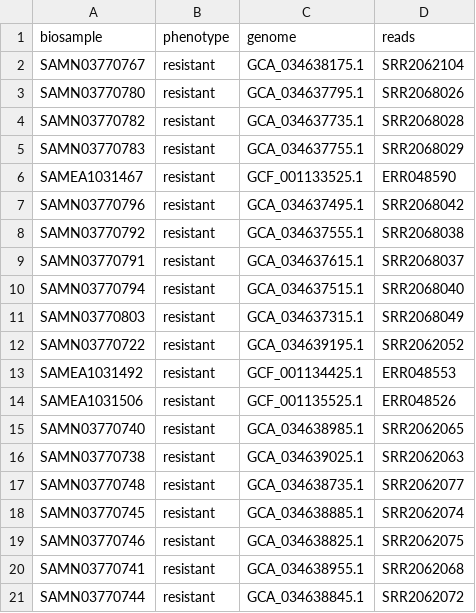
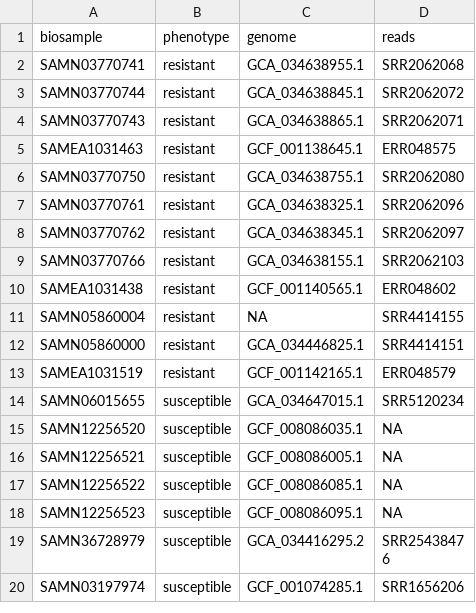
Before and after one commit to aapashkov/biotaller2025, a TSV file: metadata.tsv, drawn as a sheet; only a part is shown; the shorter side is filled out with more unchanged rows; the diff covers the shown part only; the diff names each change by its address in the sheet, - before the commit and + after, or states it on an @@ line.

Commit message:
fix: reduce genome count

```diff
--- a/metadata.tsv
+++ b/metadata.tsv
-row 2: SAMN03770767 | resistant | GCA_034638175.1 | SRR2062104
-row 3: SAMN03770780 | resistant | GCA_034637795.1 | SRR2068026
-row 4: SAMN03770782 | resistant | GCA_034637735.1 | SRR2068028
-row 5: SAMN03770783 | resistant | GCA_034637755.1 | SRR2068029
-row 6: SAMEA1031467 | resistant | GCF_001133525.1 | ERR048590
-row 7: SAMN03770796 | resistant | GCA_034637495.1 | SRR2068042
-row 8: SAMN03770792 | resistant | GCA_034637555.1 | SRR2068038
-row 9: SAMN03770791 | resistant | GCA_034637615.1 | SRR2068037
-row 10: SAMN03770794 | resistant | GCA_034637515.1 | SRR2068040
-row 11: SAMN03770803 | resistant | GCA_034637315.1 | SRR2068049
-row 12: SAMN03770722 | resistant | GCA_034639195.1 | SRR2062052
-row 13: SAMEA1031492 | resistant | GCF_001134425.1 | ERR048553
-row 14: SAMEA1031506 | resistant | GCF_001135525.1 | ERR048526
-row 15: SAMN03770740 | resistant | GCA_034638985.1 | SRR2062065
-row 16: SAMN03770738 | resistant | GCA_034639025.1 | SRR2062063
-row 17: SAMN03770748 | resistant | GCA_034638735.1 | SRR2062077
-row 18: SAMN03770745 | resistant | GCA_034638885.1 | SRR2062074
-row 19: SAMN03770746 | resistant | GCA_034638825.1 | SRR2062075
```
Also changed, not shown: 16 removed rows elsewhere in this file.
